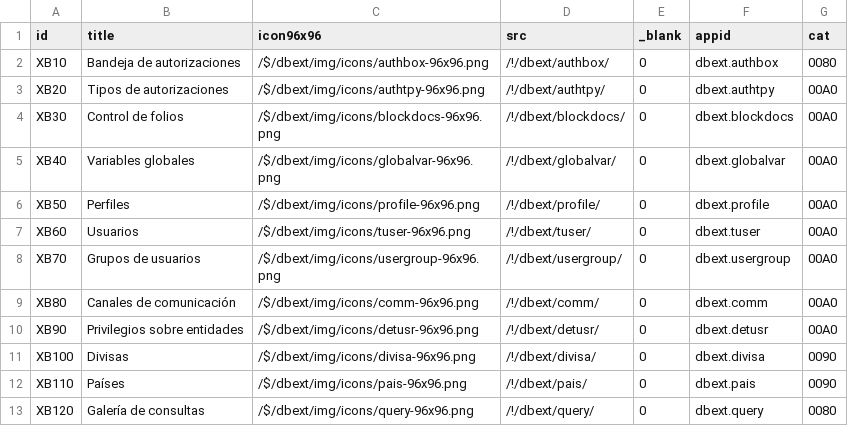
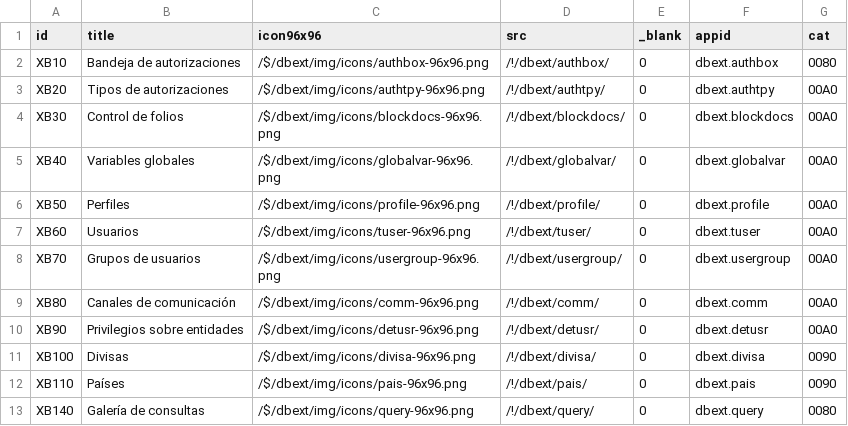
Before and after one commit to Induxsoft/dbext, a CSV file: src/dbext/_install/app_info/sys_app_shortcut.csv, drawn as a sheet.

```diff
--- a/src/dbext/_install/app_info/sys_app_shortcut.csv
+++ b/src/dbext/_install/app_info/sys_app_shortcut.csv
@@ -12,2 +12,2 @@
 "XB110","Países","/$/dbext/img/icons/pais-96x96.png","/!/dbext/pais/","0","dbext.pais","0090"
-"XB120","Galería de consultas","/$/dbext/img/icons/query-96x96.png","/!/dbext/query/","0","dbext.query","0080"
+"XB140","Galería de consultas","/$/dbext/img/icons/query-96x96.png","/!/dbext/query/","0","dbext.query","0080"
```
Also changed, not shown: 3 other files.
